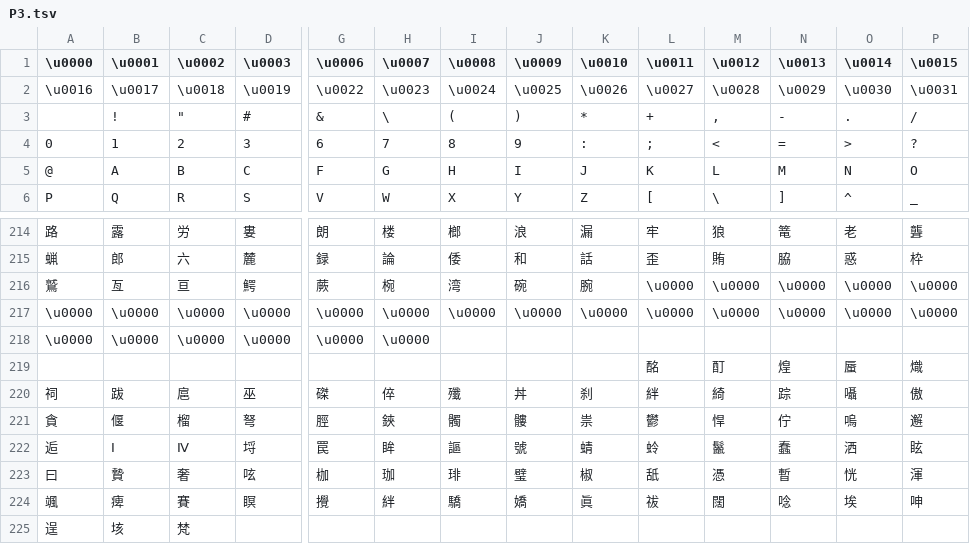
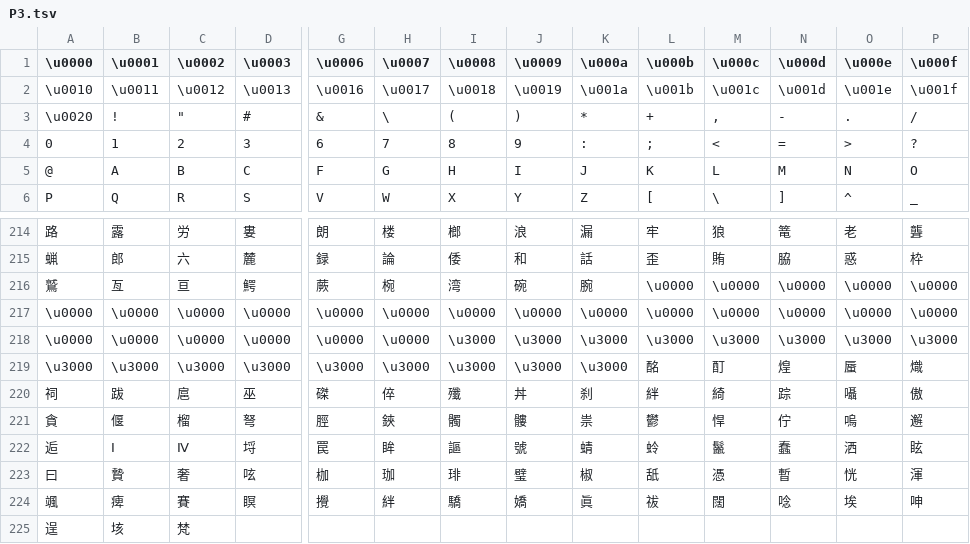
Before and after one commit to tge-was-taken/Atlus-Script-Tools, a TSV file: Source/AtlusScriptLibrary/Charsets/P3.tsv, drawn as a sheet; only a part is shown, gaps mark what is left out; removed rows and columns are numbered as before the commit, all else as after; rows hold the shown columns only; the diff names each change by its address in the sheet, - before the commit and + after, or states it on an @@ line.

```diff
--- a/Source/AtlusScriptLibrary/Charsets/P3.tsv
+++ b/Source/AtlusScriptLibrary/Charsets/P3.tsv
-K1: \u0010
+K1: \u000a
-L1: \u0011
+L1: \u000b
-M1: \u0012
+M1: \u000c
-N1: \u0013
+N1: \u000d
-O1: \u0014
+O1: \u000e
-P1: \u0015
+P1: \u000f
-row 2: \u0016 | \u0017 | \u0018 | \u0019 | \u0022 | \u0023 | \u0024 | \u0025 | \u0026 | \u0027 | \u0028 | \u0029 | \u0030 | \u0031
+row 2: \u0010 | \u0011 | \u0012 | \u0013 | \u0016 | \u0017 | \u0018 | \u0019 | \u001a | \u001b | \u001c | \u001d | \u001e | \u001f
-A3 (\u0000): (empty)
+A3 (\u0000): \u0020
-I218 (\u0008): (empty)
+I218 (\u0008): \u3000
-J218 (\u0009): (empty)
+J218 (\u0009): \u3000
-K218 (\u000a): (empty)
+K218 (\u000a): \u3000
-L218 (\u000b): (empty)
+L218 (\u000b): \u3000
-M218 (\u000c): (empty)
+M218 (\u000c): \u3000
-N218 (\u000d): (empty)
+N218 (\u000d): \u3000
-O218 (\u000e): (empty)
+O218 (\u000e): \u3000
-P218 (\u000f): (empty)
+P218 (\u000f): \u3000
-row 219:  |  |  |  |  |  |  |  |  | 酩 | 酊 | 煌 | 蜃 | 熾
+row 219: \u3000 | \u3000 | \u3000 | \u3000 | \u3000 | \u3000 | \u3000 | \u3000 | \u3000 | 酩 | 酊 | 煌 | 蜃 | 熾
```
Also changed, not shown: Source/AtlusScriptLibrary/Charsets/P4.tsv, Source/AtlusScriptLibrary/Charsets/P5.tsv, 1 other file.
